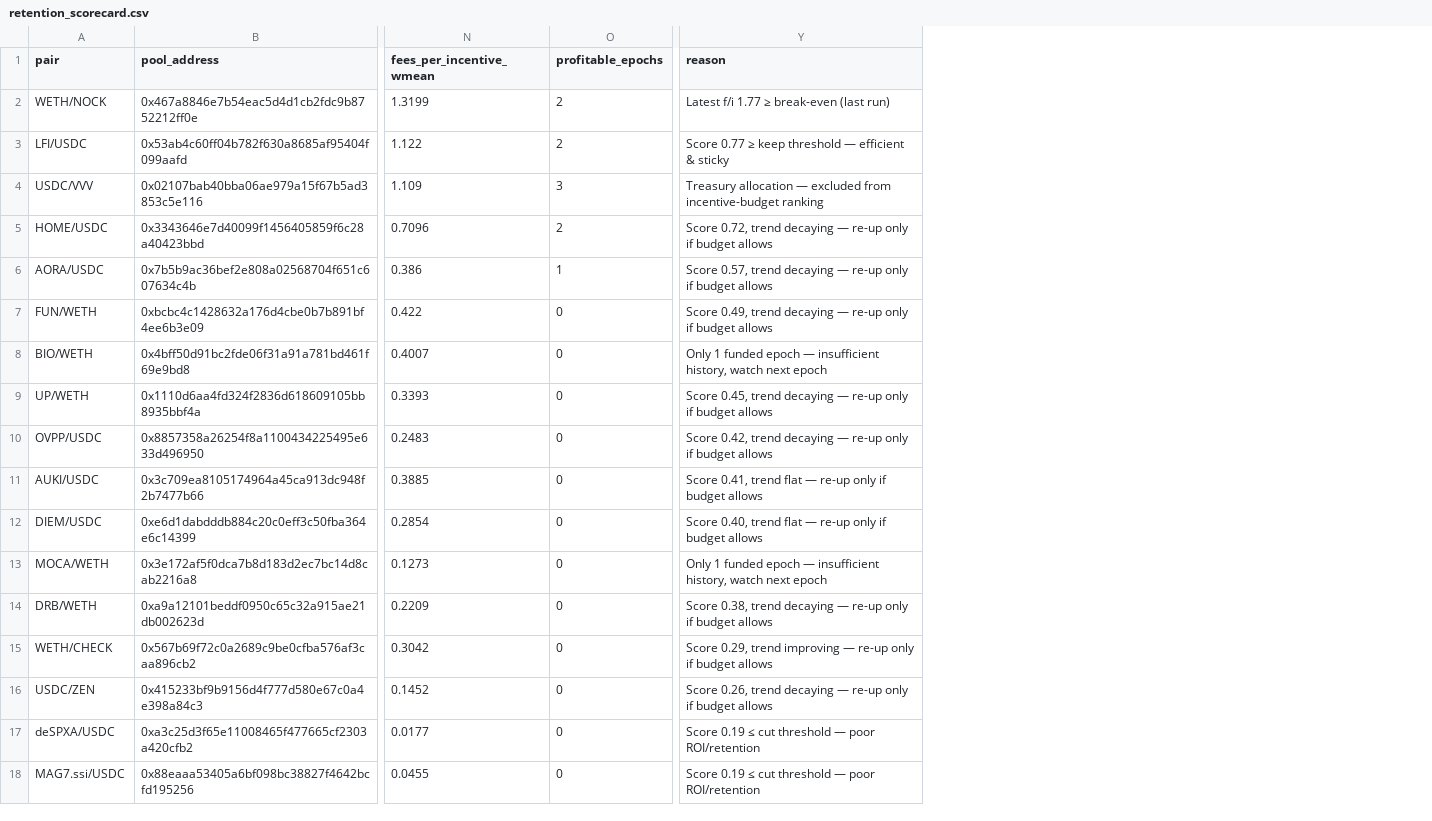
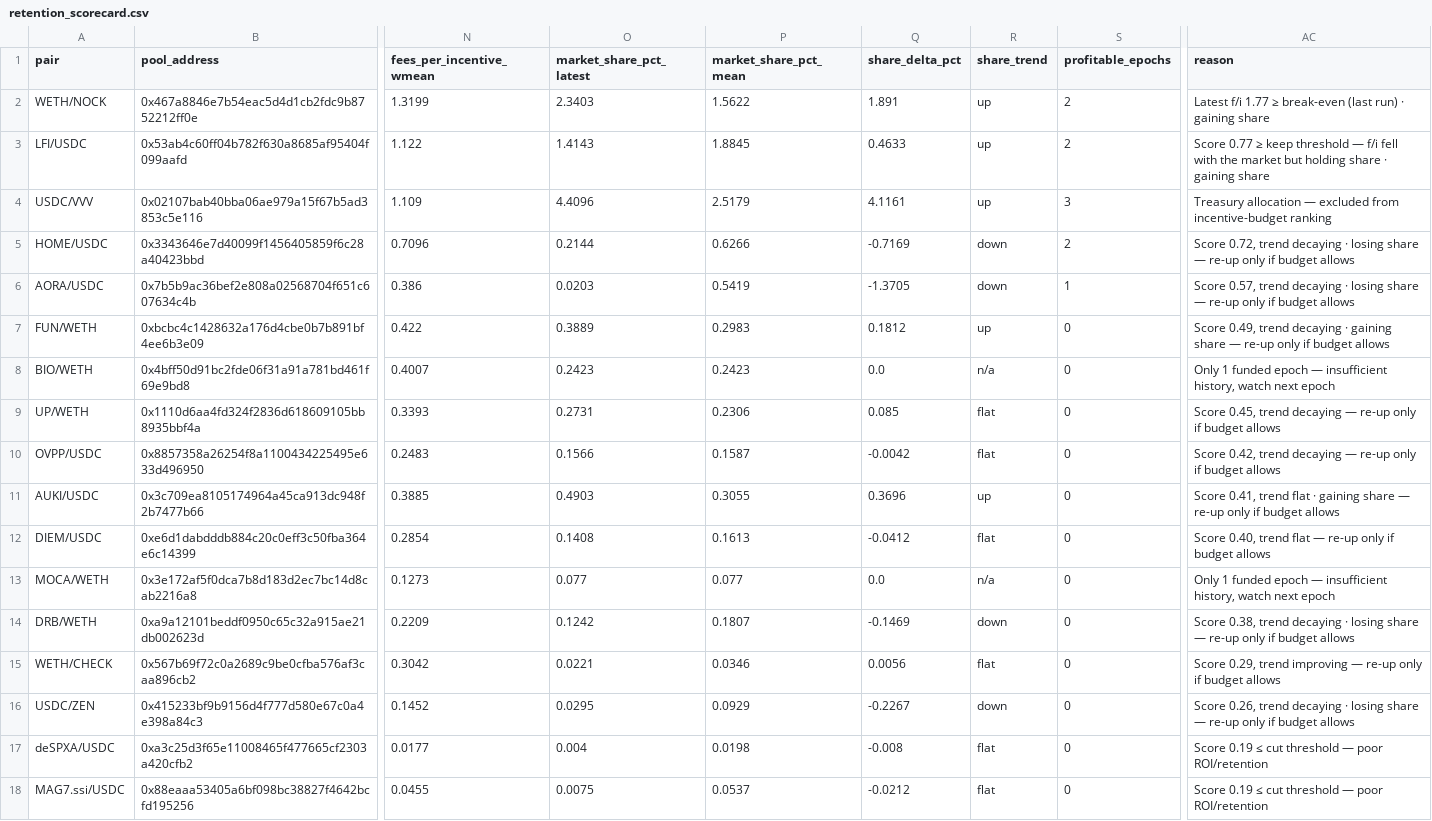
Before and after one commit to RichJamo/hydrex-lp-selection, a CSV file: data/retention_scorecard.csv, drawn as a sheet; only a part is shown, gaps mark what is left out; addresses are those after the commit; the diff names each change by its address in the sheet, - before the commit and + after, or states it on an @@ line.

```diff
--- a/data/retention_scorecard.csv
+++ b/data/retention_scorecard.csv
+column O (market_share_pct_latest), rows 2-18: 2.3403 | 1.4143 | 4.4096 | 0.2144 | 0.0203 | 0.3889 | 0.2423 | 0.2731 | 0.1566 | 0.4903 | 0.1408 | 0.077 | 0.1242 | 0.0221 | 0.0295 | 0.004 | 0.0075
+column P (market_share_pct_mean), rows 2-18: 1.5622 | 1.8845 | 2.5179 | 0.6266 | 0.5419 | 0.2983 | 0.2423 | 0.2306 | 0.1587 | 0.3055 | 0.1613 | 0.077 | 0.1807 | 0.0346 | 0.0929 | 0.0198 | 0.0537
+column Q (share_delta_pct), rows 2-18: 1.891 | 0.4633 | 4.1161 | -0.7169 | -1.3705 | 0.1812 | 0.0 | 0.085 | -0.0042 | 0.3696 | -0.0412 | 0.0 | -0.1469 | 0.0056 | -0.2267 | -0.008 | -0.0212
+column R (share_trend), rows 2-18: up | up | up | down | down | up | n/a | flat | flat | up | flat | n/a | down | flat | down | flat | flat
-AC2 (reason): …(last run)
+AC2 (reason): …(last run) · gaining share
-AC3 (reason): …threshold — efficient & sticky
+AC3 (reason): …threshold — f/i fell with the market but holding share · gaining share
-AC5 (reason): …trend decaying — re-up…
+AC5 (reason): …trend decaying · losing share — re-up…
-AC6 (reason): …trend decaying — re-up…
+AC6 (reason): …trend decaying · losing share — re-up…
-AC7 (reason): …trend decaying — re-up…
+AC7 (reason): …trend decaying · gaining share — re-up…
-AC11 (reason): …trend flat — re-up…
+AC11 (reason): …trend flat · gaining share — re-up…
-AC14 (reason): …trend decaying — re-up…
+AC14 (reason): …trend decaying · losing share — re-up…
-AC16 (reason): …trend decaying — re-up…
+AC16 (reason): …trend decaying · losing share — re-up…
```
Also changed, not shown: 5 other files.
